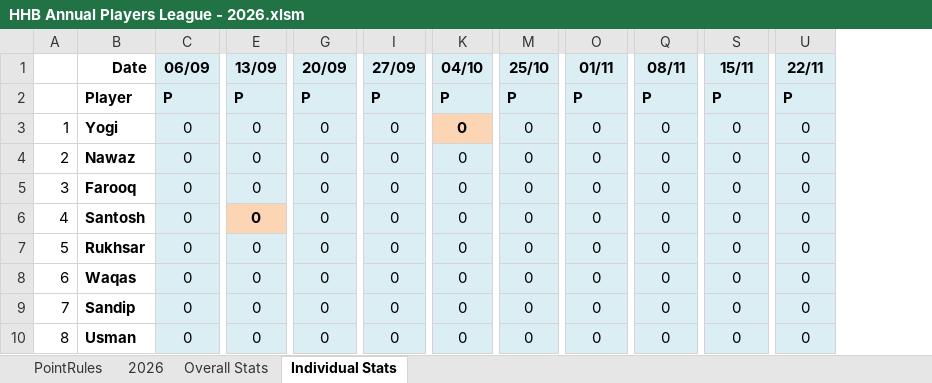
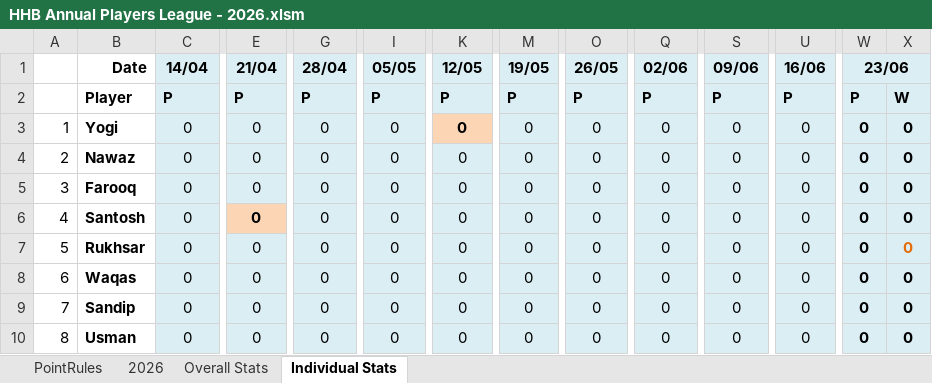
Before and after one commit to deepeshshrestha-hhb/hhb-club-app, an Excel workbook: tournaments/HHB Annual Players League - 2026.xlsm, sheet Individual Stats, drawn as a sheet; only a part is shown, gaps mark what is left out; values as stored, in another font and other column widths than the file's, no borders; removed rows and columns are numbered as before the commit, all else as after; rows hold the shown columns only; the diff names each change by its address in the sheet, - before the commit and + after, or states it on an @@ line.

```diff
--- a/tournaments/HHB Annual Players League - 2026.xlsm (sheet Individual Stats)
+++ b/tournaments/HHB Annual Players League - 2026.xlsm (sheet Individual Stats)
+column W, rows 2-10: P | 0 | 0 | 0 | 0 | 0 | 0 | 0 | 0
+column X, rows 2-10: W | 0 | 0 | 0 | 0 | 0 | 0 | 0 | 0
-row 1:  | Date | 06/09 | 13/09 | 20/09 | 27/09 | 04/10 | 25/10 | 01/11 | 08/11 | 15/11 | 22/11
+row 1:  | Date | 14/04 | 21/04 | 28/04 | 05/05 | 12/05 | 19/05 | 26/05 | 02/06 | 09/06 | 16/06 | 23/06
```
Also changed, not shown: sheet Overall Stats, sheet 2026, formulas that keep their value, hidden cells.
